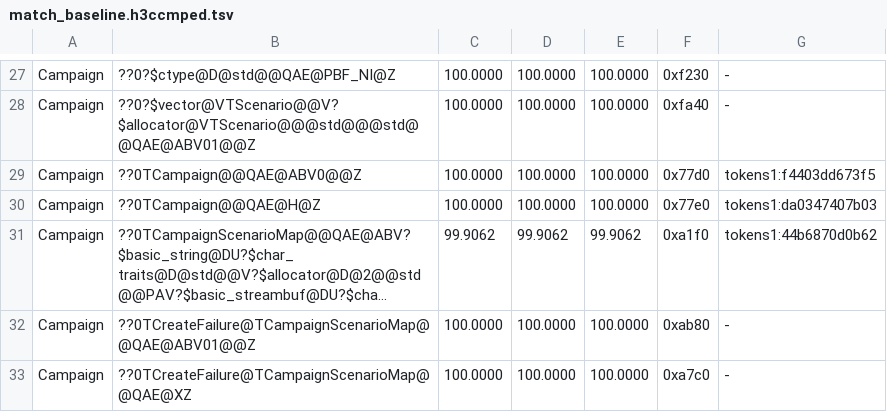
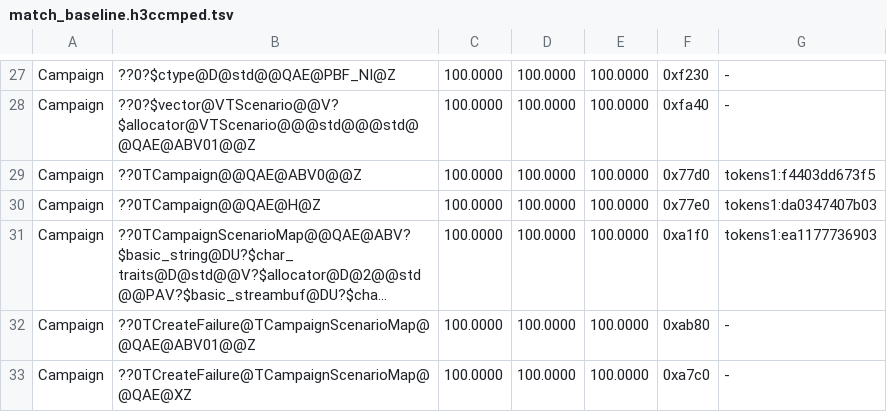
Before and after one commit to philipmendocino/homm3-decomp, a TSV file: config/match_baseline.h3ccmped.tsv, drawn as a sheet; only a part is shown, gaps mark what is left out; long unchanged cells end in …; the diff names each change by its address in the sheet, - before the commit and + after, or states it on an @@ line.

Commit message:
Match the campaign scenario-map constructor stream lifetime
Construct the non-owning TRawIStream after maxVersion and before try. All reads stay in the handler; retail keeps the wrapper at EBP-0x1c and the custom-hero iterator at the dead buffer-argument slot. The version scalar was already at EBP-0x14 on both sides.

Three distinct source variants pass unchanged-source and reproduction controls. The ordinary targeted Campaign build confirms 99.9062% to 100% with no MAX losses, bringing Campaign to 279/286 exact and the campaign editor to 1541 exact functions.

```diff
--- a/config/match_baseline.h3ccmped.tsv
+++ b/config/match_baseline.h3ccmped.tsv
-C31: 99.9062
+C31: 100.0000
-D31: 99.9062
+D31: 100.0000
-E31: 99.9062
+E31: 100.0000
-G31: tokens1:44b6870d0b62
+G31: tokens1:ea1177736903
```
Also changed, not shown: 2 other files.
